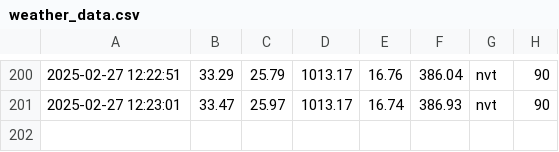
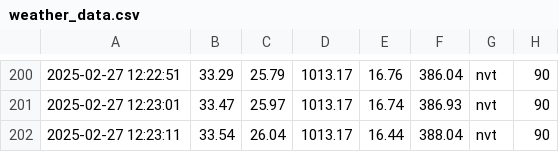
Before and after one commit to Yeet-Nicky/ICT-projecten, a CSV file: Programma/weather_data.csv, drawn as a sheet; only a part is shown, gaps mark what is left out.

Commit message:
auto update 2025-02-27 12:23:11

```diff
--- a/Programma/weather_data.csv
+++ b/Programma/weather_data.csv
@@ -201 +201,2 @@
 2025-02-27 12:23:01,33.47,25.97,1013.17,16.74,386.93,nvt,90
+2025-02-27 12:23:11,33.54,26.04,1013.17,16.44,388.04,nvt,90
```
